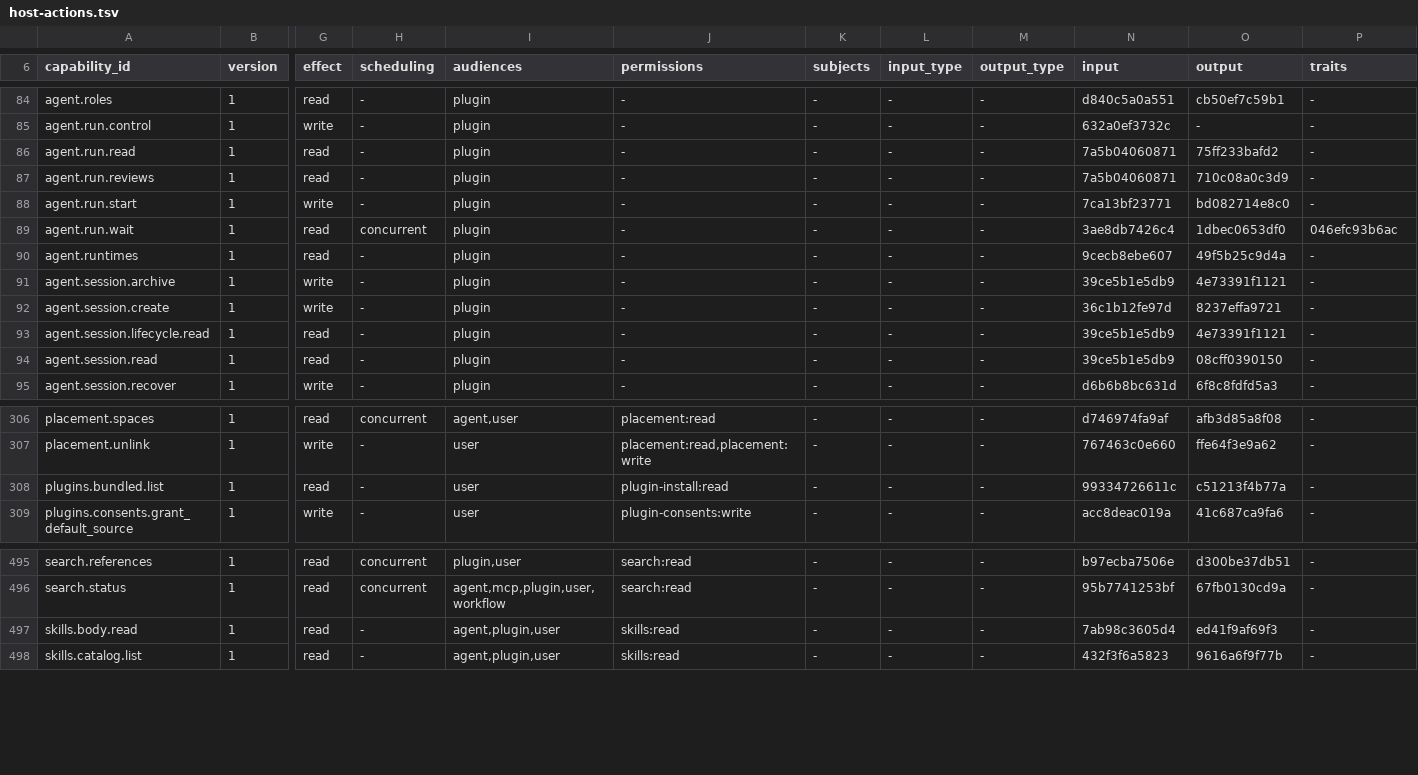
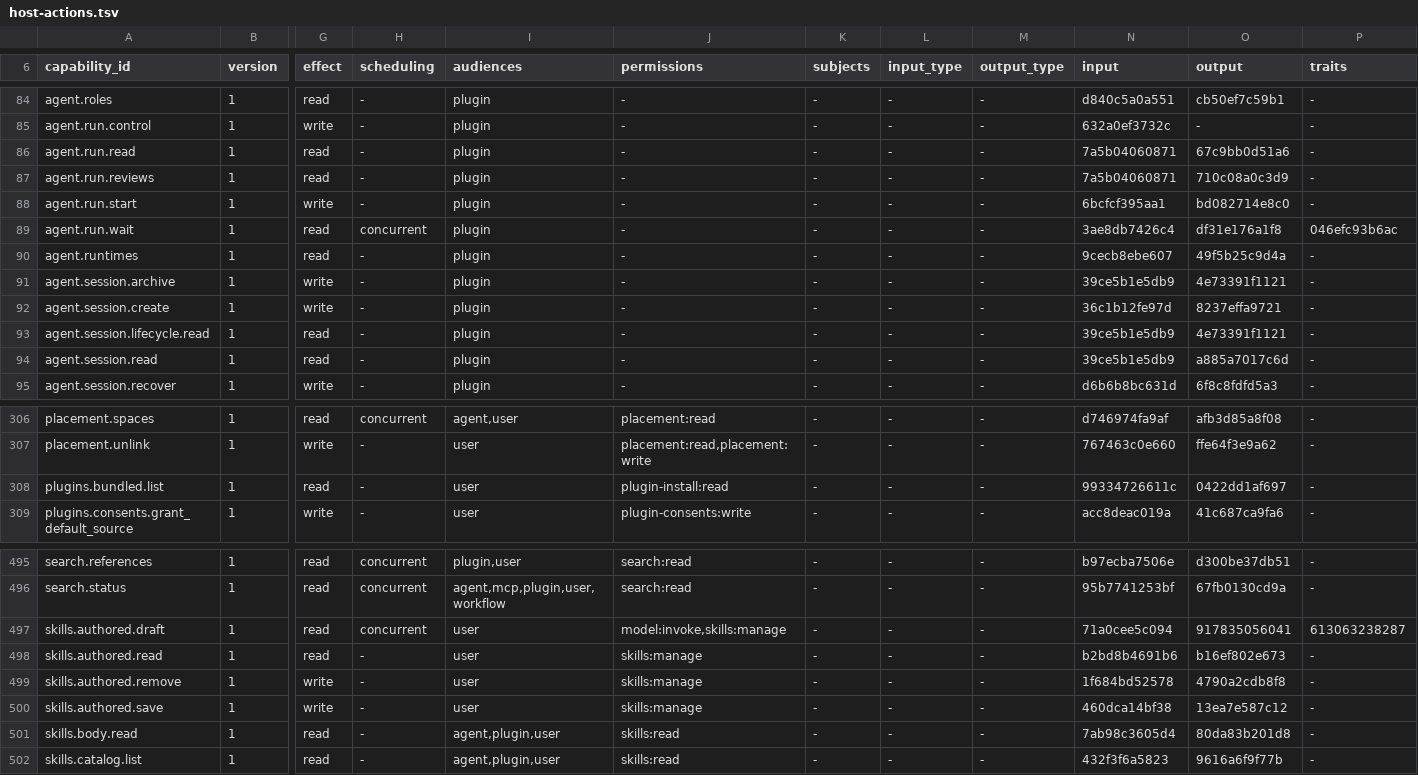
Before and after one commit to molis-ai/molis-work, a TSV file: tooling/gates/actions/host-actions.tsv, drawn as a sheet; only a part is shown, gaps mark what is left out; addresses are those after the commit; rows hold the shown columns only; the diff names each change by its address in the sheet, - before the commit and + after, or states it on an @@ line.

```diff
--- a/tooling/gates/actions/host-actions.tsv
+++ b/tooling/gates/actions/host-actions.tsv
-O86 (output): 75ff233bafd2
+O86 (output): 67c9bb0d51a6
-N88 (input): 7ca13bf23771
+N88 (input): 6bcfcf395aa1
-O89 (output): 1dbec0653df0
+O89 (output): df31e176a1f8
-O94 (output): 08cff0390150
+O94 (output): a885a7017c6d
-O308 (output): c51213f4b77a
+O308 (output): 0422dd1af697
+row 497: skills.authored.draft | 1 | read | concurrent | user | model:invoke,skills:manage | - | - | - | 71a0cee5c094 | 917835056041 | 613063238287
+row 498: skills.authored.read | 1 | read | - | user | skills:manage | - | - | - | b2bd8b4691b6 | b16ef802e673 | -
+row 499: skills.authored.remove | 1 | write | - | user | skills:manage | - | - | - | 1f684bd52578 | 4790a2cdb8f8 | -
+row 500: skills.authored.save | 1 | write | - | user | skills:manage | - | - | - | 460dca14bf38 | 13ea7e587c12 | -
-O501 (output): ed41f9af69f3
+O501 (output): 80da83b201d8
```
Also changed, not shown: tooling/gates/actions/actions.tsv, tooling/gates/schemas/stores.tsv, 4 other files.
